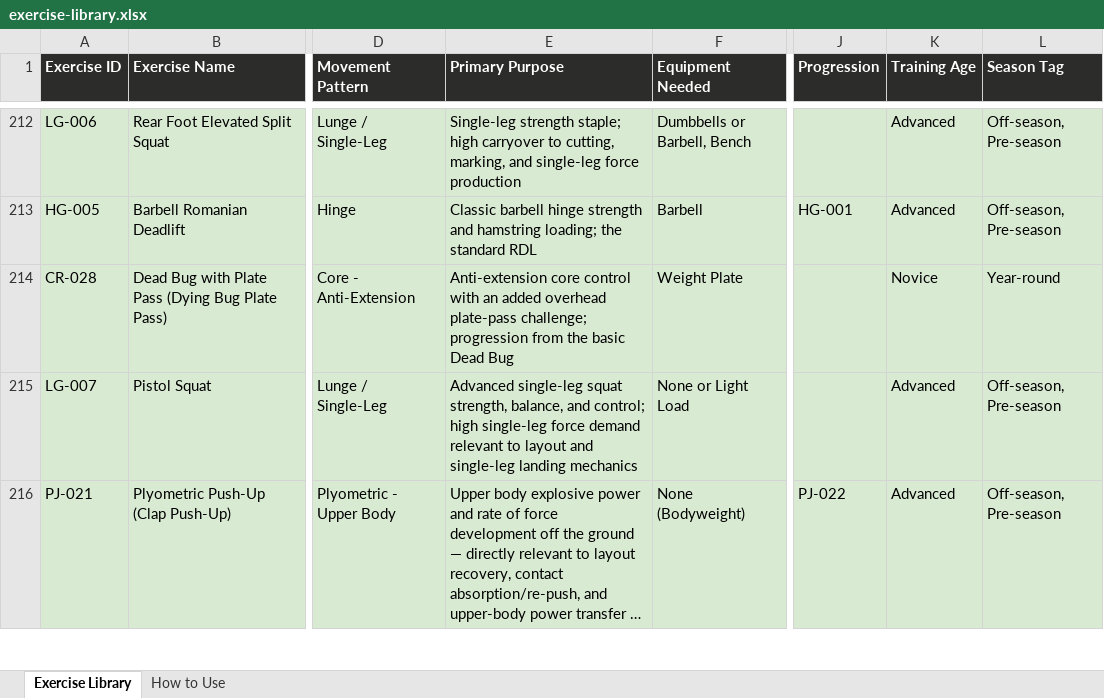
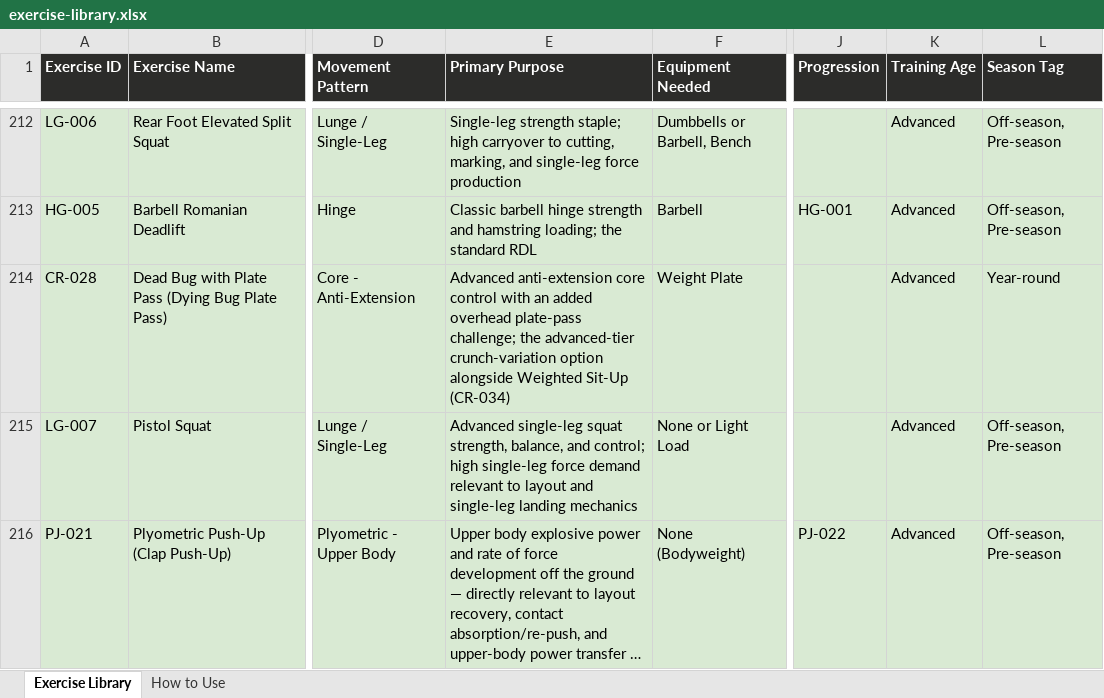
Before and after one commit to QLedak/ultimate-training-app, an Excel workbook: content/exercise-library/exercise-library.xlsx, sheet Exercise Library, drawn as a sheet; only a part is shown, gaps mark what is left out; long unchanged cells end in …; values as stored, in another font and other column widths than the file's, no borders; the diff covers the shown part only; the diff names each change by its address in the sheet, - before the commit and + after, or states it on an @@ line.

Commit message:
Add 19 new exercises; reconcile day-structure-templates.md with coach's corrected session order

```diff
--- a/content/exercise-library/exercise-library.xlsx (sheet Exercise Library)
+++ b/content/exercise-library/exercise-library.xlsx (sheet Exercise Library)
-E214 (Primary Purpose): Anti-extension core control with an added overhead plate-pass challenge; progression from the basic Dead Bug
+E214 (Primary Purpose): Advanced anti-extension core control with an added overhead plate-pass challenge; the advanced-tier crunch-variation option alongside Weighted Sit-Up (CR-034)
-K214 (Training Age): Novice
+K214 (Training Age): Advanced
```
Also changed, not shown: 25 added rows elsewhere in this sheet, 3 other files.
